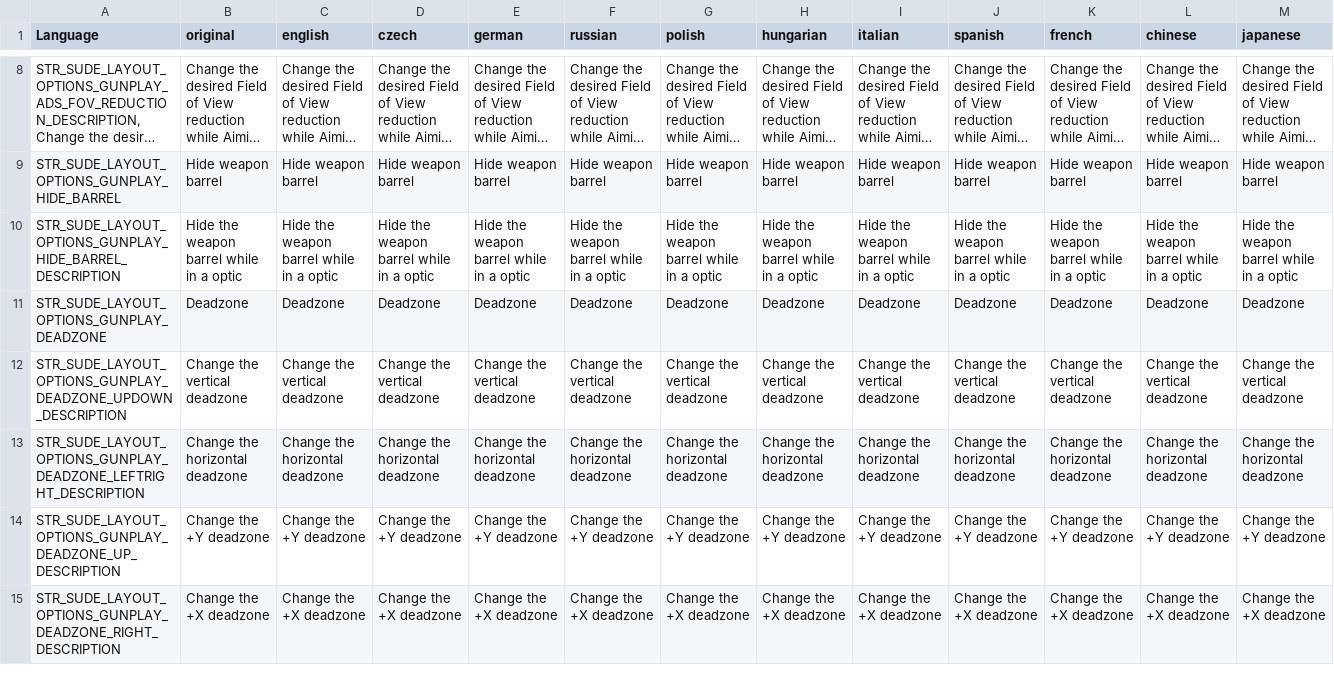
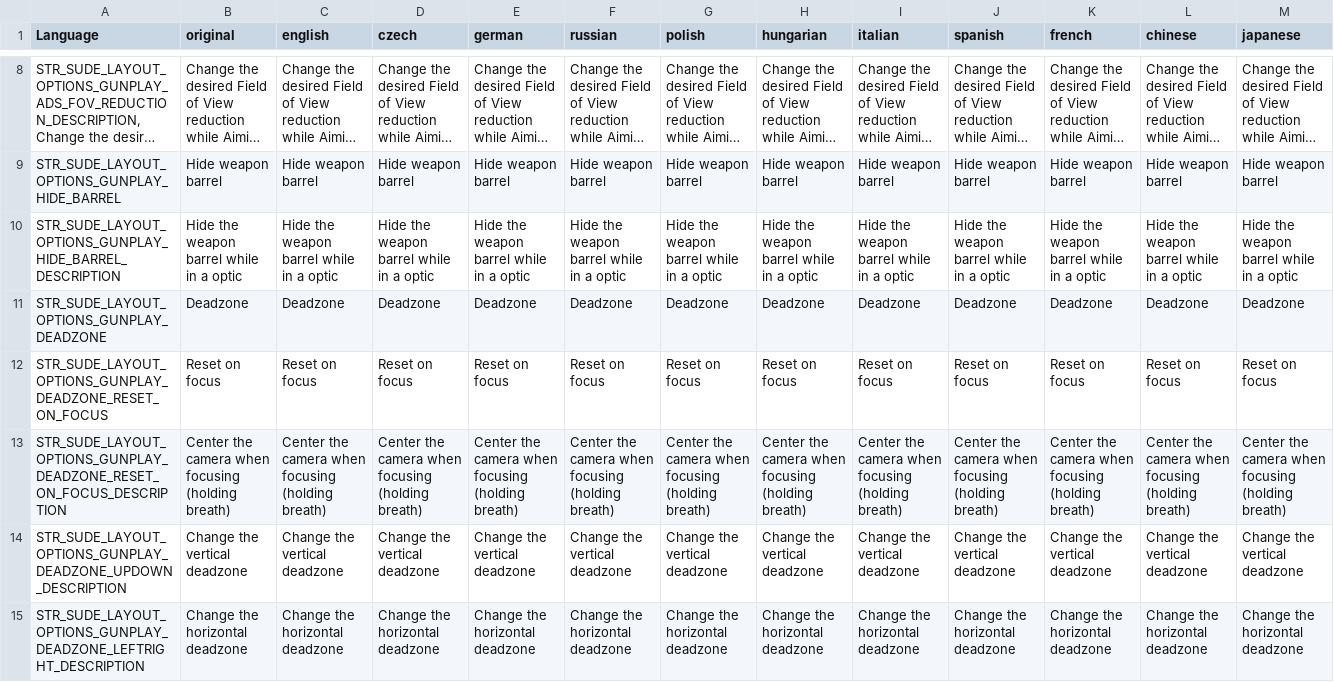
Before and after one commit to simonvic/sGunplay, a CSV file: stringtable.csv, drawn as a sheet; only a part is shown, gaps mark what is left out; the shorter side is filled out with more unchanged rows; long unchanged cells end in …; rows hold the shown columns only; the diff names each change by its address in the sheet, - before the commit and + after, or states it on an @@ line.

Commit message:
Stuff
- Added "reset deadzone on focus" option
- Options in SUserConfig are now protected

```diff
--- a/stringtable.csv
+++ b/stringtable.csv
+row 12: STR_SUDE_LAYOUT_OPTIONS_GUNPLAY_DEADZONE_RESET_ON_FOCUS | Reset on focus | Reset on focus | Reset on focus | Reset on focus | Reset on focus | Reset on focus | Reset on focus | Reset on focus | Reset on focus | Reset on focus | Reset on focus | Reset on focus
+row 13: STR_SUDE_LAYOUT_OPTIONS_GUNPLAY_DEADZONE_RESET_ON_FOCUS_DESCRIPTION | Center the camera when focusing (holding breath) | Center the camera when focusing (holding breath) | Center the camera when focusing (holding breath) | Center the camera when focusing (holding breath) | Center the camera when focusing (holding breath) | Center the camera when focusing (holding breath) | Center the camera when focusing (holding breath) | Center the camera when focusing (holding breath) | Center the camera when focusing (holding breath) | Center the camera when focusing (holding breath) | Center the camera when focusing (holding breath) | Center the camera when focusing (holding breath)
```
Also changed, not shown: 5 other files.
